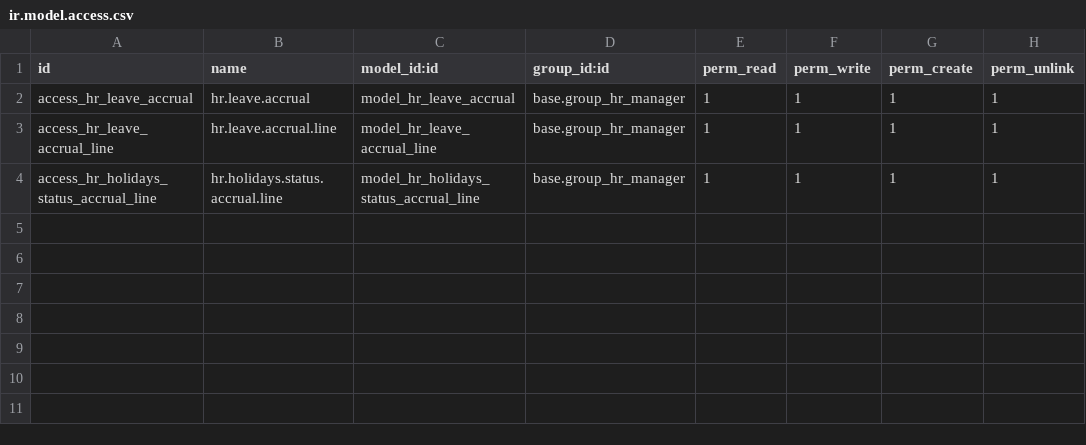
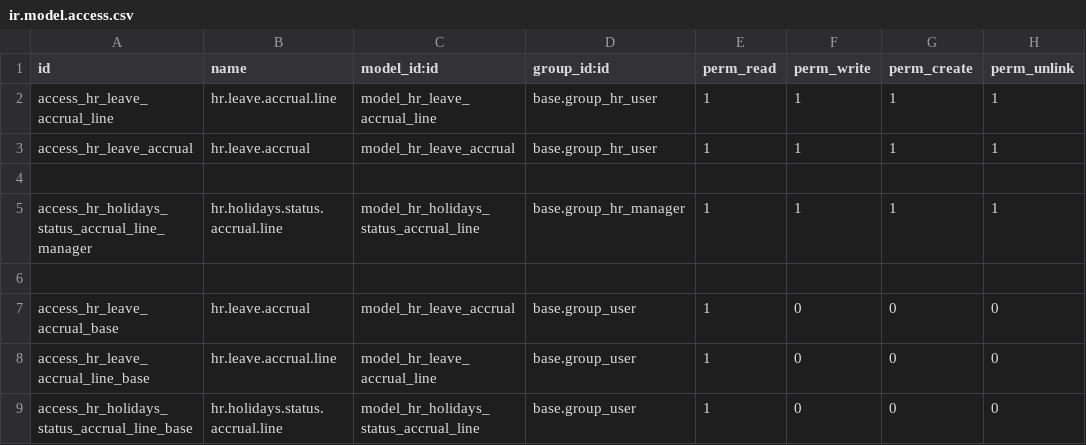
Before and after one commit to OCA/hr, a CSV file: hr_leave_accruals/security/ir.model.access.csv, drawn as a sheet.

Commit message:
Fix security in hr_leave_accruals and allow user to access their own leave accruals

```diff
--- a/hr_leave_accruals/security/ir.model.access.csv
+++ b/hr_leave_accruals/security/ir.model.access.csv
@@ -1,4 +1,9 @@
 id,name,model_id:id,group_id:id,perm_read,perm_write,perm_create,perm_unlink
-access_hr_leave_accrual,hr.leave.accrual,model_hr_leave_accrual,base.group_hr_manager,1,1,1,1
-access_hr_leave_accrual_line,hr.leave.accrual.line,model_hr_leave_accrual_line,base.group_hr_manager,1,1,1,1
-access_hr_holidays_status_accrual_line,hr.holidays.status.accrual.line,model_hr_holidays_status_accrual_line,base.group_hr_manager,1,1,1,1
+access_hr_leave_accrual_line,hr.leave.accrual.line,model_hr_leave_accrual_line,base.group_hr_user,1,1,1,1
+access_hr_leave_accrual,hr.leave.accrual,model_hr_leave_accrual,base.group_hr_user,1,1,1,1
+
+access_hr_holidays_status_accrual_line_manager,hr.holidays.status.accrual.line,model_hr_holidays_status_accrual_line,base.group_hr_manager,1,1,1,1
+
+access_hr_leave_accrual_base,hr.leave.accrual,model_hr_leave_accrual,base.group_user,1,0,0,0
+access_hr_leave_accrual_line_base,hr.leave.accrual.line,model_hr_leave_accrual_line,base.group_user,1,0,0,0
+access_hr_holidays_status_accrual_line_base,hr.holidays.status.accrual.line,model_hr_holidays_status_accrual_line,base.group_user,1,0,0,0
```
Also changed, not shown: 10 other files.
